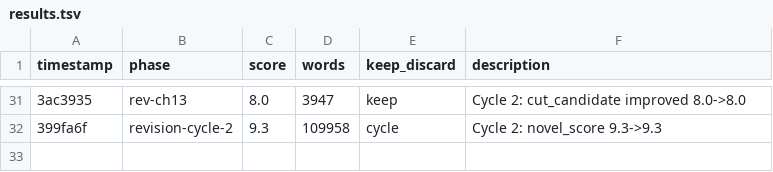
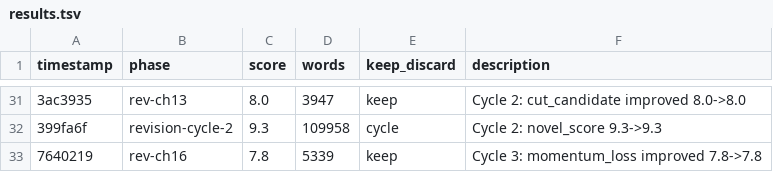
Before and after one commit to davetist/autonovel-codex, a TSV file: results.tsv, drawn as a sheet; only a part is shown, gaps mark what is left out; the diff names each change by its address in the sheet, - before the commit and + after, or states it on an @@ line.

```diff
--- a/results.tsv
+++ b/results.tsv
+row 33: 7640219 | rev-ch16 | 7.8 | 5339 | keep | Cycle 3: momentum_loss improved 7.8->7.8
```
Also changed, not shown: 2 other files.
